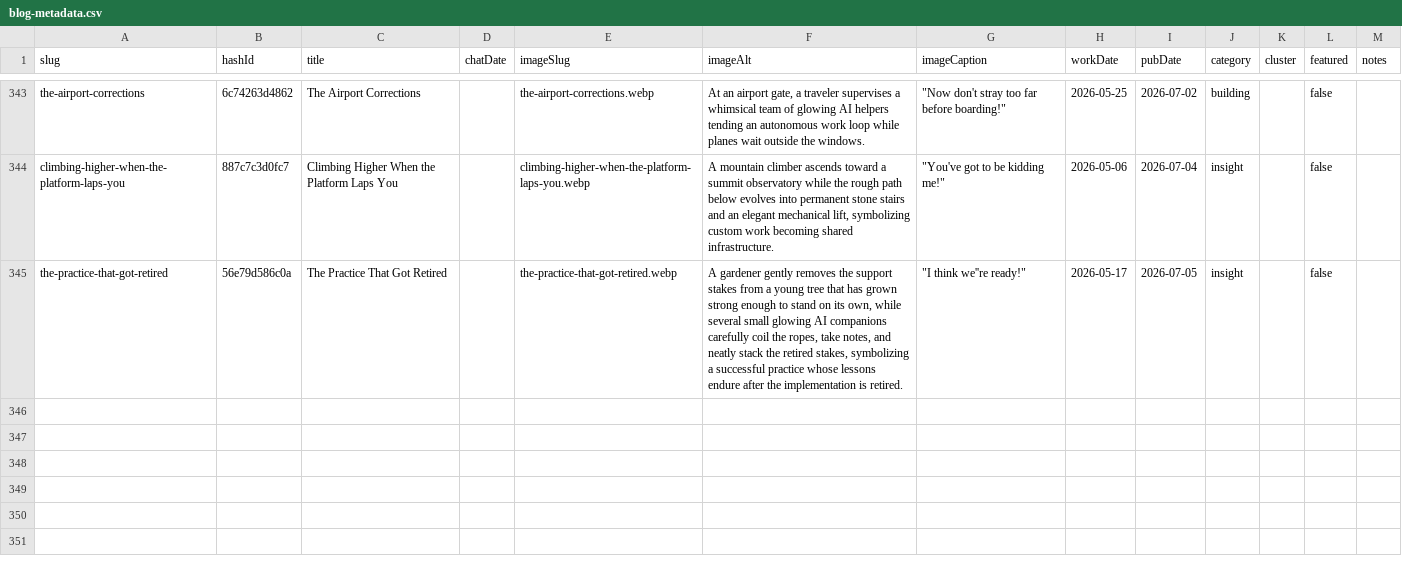
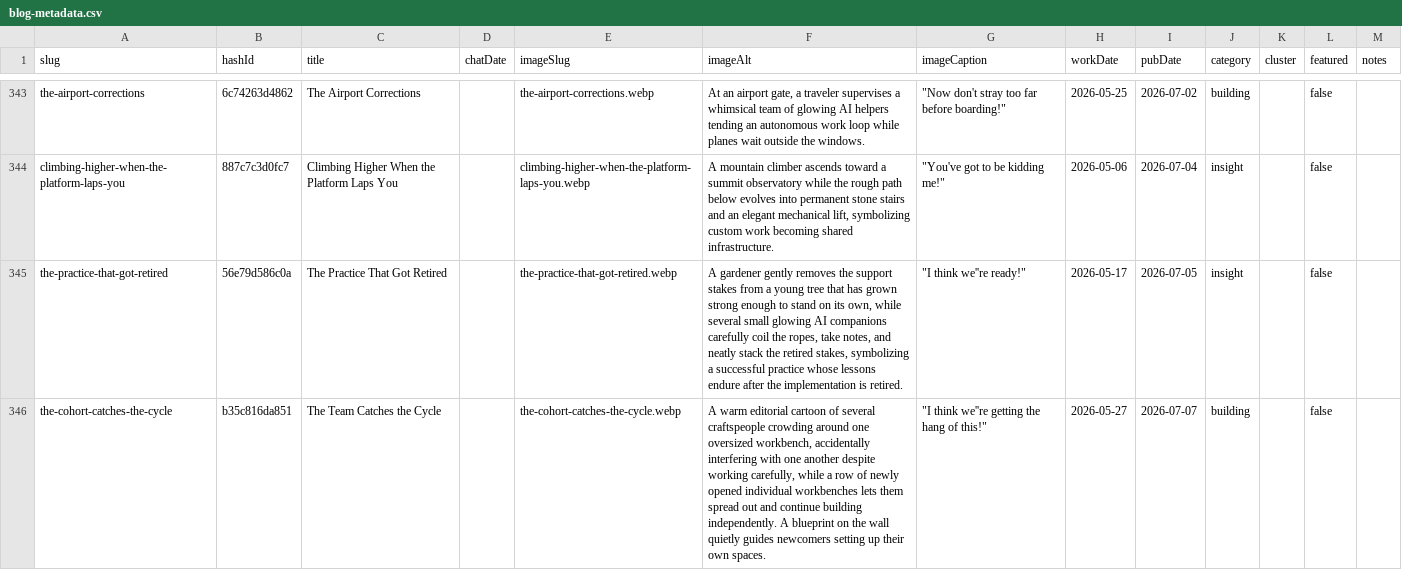
Before and after one commit to mediajunkie/piper-morgan-website, a CSV file: data/blog-metadata.csv, drawn as a sheet; only a part is shown, gaps mark what is left out.

```diff
--- a/data/blog-metadata.csv
+++ b/data/blog-metadata.csv
@@ -345 +345,2 @@ climbing-higher-when-the-platform-laps-you,887c7c3d0fc7,Climbing Higher When the
 the-practice-that-got-retired,56e79d586c0a,The Practice That Got Retired,,the-practice-that-got-retired.webp,"A gardener gently removes the support stakes from a young tree that has grown strong enough to stand on its own, while several small glowing AI companions carefully coil the ropes, take notes, and neatly stack the retired stakes, symbolizing a successful practice whose lessons endure after the implementation is retired.","""I think we''re ready!""",2026-05-17,2026-07-05,insight,,false,
+the-cohort-catches-the-cycle,b35c816da851,The Team Catches the Cycle,,the-cohort-catches-the-cycle.webp,"A warm editorial cartoon of several craftspeople crowding around one oversized workbench, accidentally interfering with one another despite working carefully, while a row of newly opened individual workbenches lets them spread out and continue building independently. A blueprint on the wall quietly guides newcomers setting up their own spaces.","""I think we''re getting the hang of this!""",2026-05-27,2026-07-07,building,,false,
```
Also changed, not shown: 3 other files.
